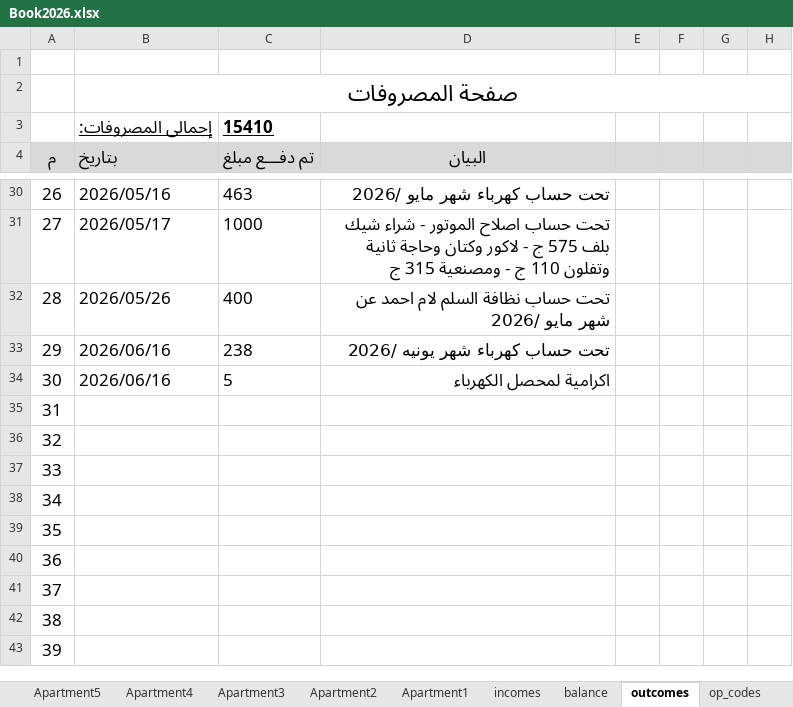
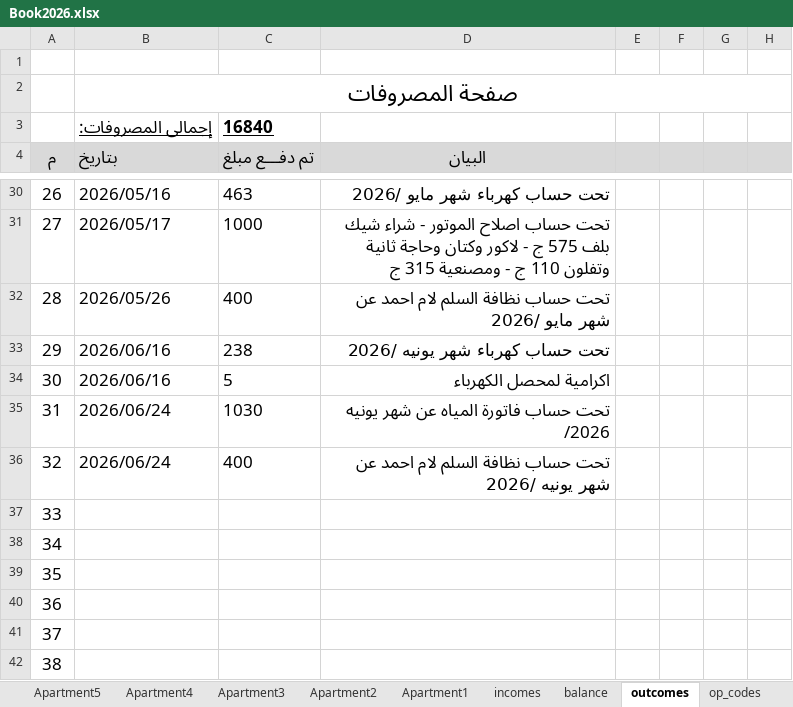
Before and after one commit to wmaa64/syana2024, an Excel workbook: Book2026.xlsx, sheet outcomes, drawn as a sheet; only a part is shown, gaps mark what is left out; the shorter side is filled out with more unchanged rows; values as stored, in another font and other column widths than the file's, no borders; the diff names each change by its address in the sheet, - before the commit and + after, or states it on an @@ line.

```diff
--- a/Book2026.xlsx (sheet outcomes)
+++ b/Book2026.xlsx (sheet outcomes)
-C3 (تم دفـــع مبلغ): 15410
+C3 (تم دفـــع مبلغ): 16840
-B35:B36 (بتاريخ): (empty)
+B35:B36 (بتاريخ): 2026/06/24
-C35 (تم دفـــع مبلغ): (empty)
+C35 (تم دفـــع مبلغ): 1030
-D35 (البيان): (empty)
+D35 (البيان): تحت حساب فاتورة المياه عن شهر يونيه /2026
-C36 (تم دفـــع مبلغ): (empty)
+C36 (تم دفـــع مبلغ): 400
-D36 (البيان): (empty)
+D36 (البيان): تحت حساب نظافة السلم لام احمد عن شهر يونيه /2026
```
Also changed, not shown: sheet balance, 2 other files.
